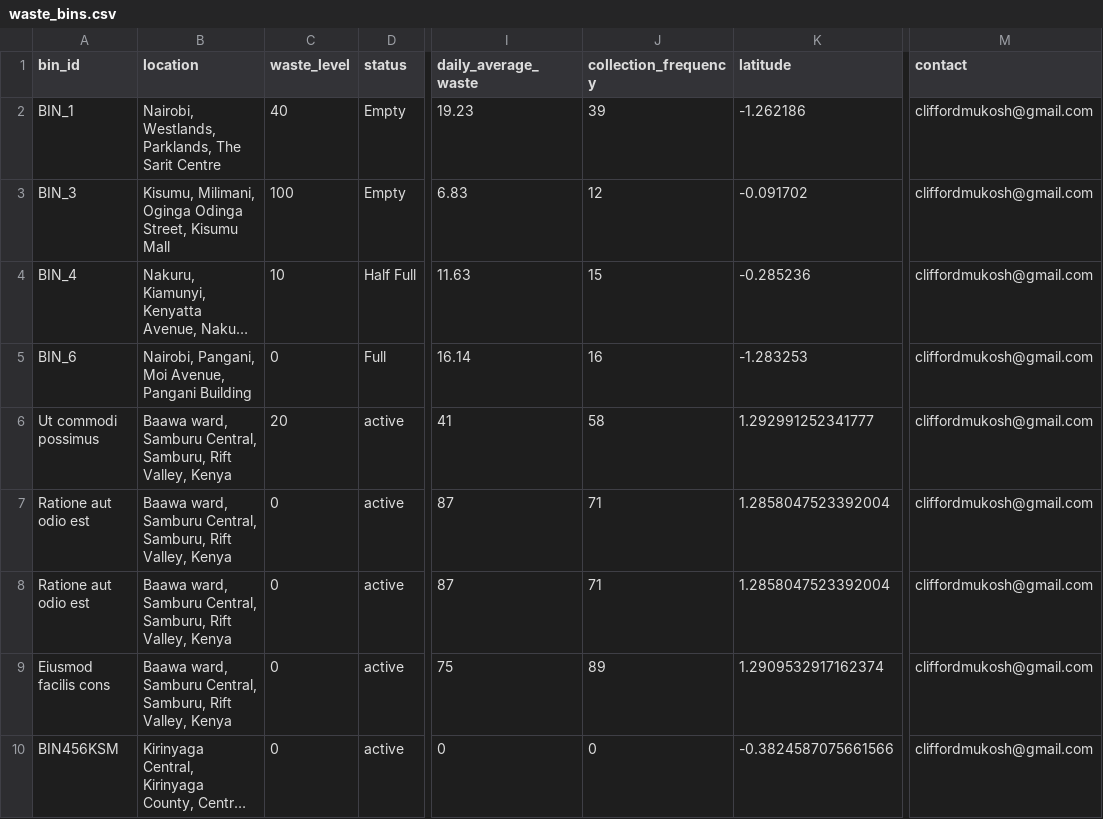
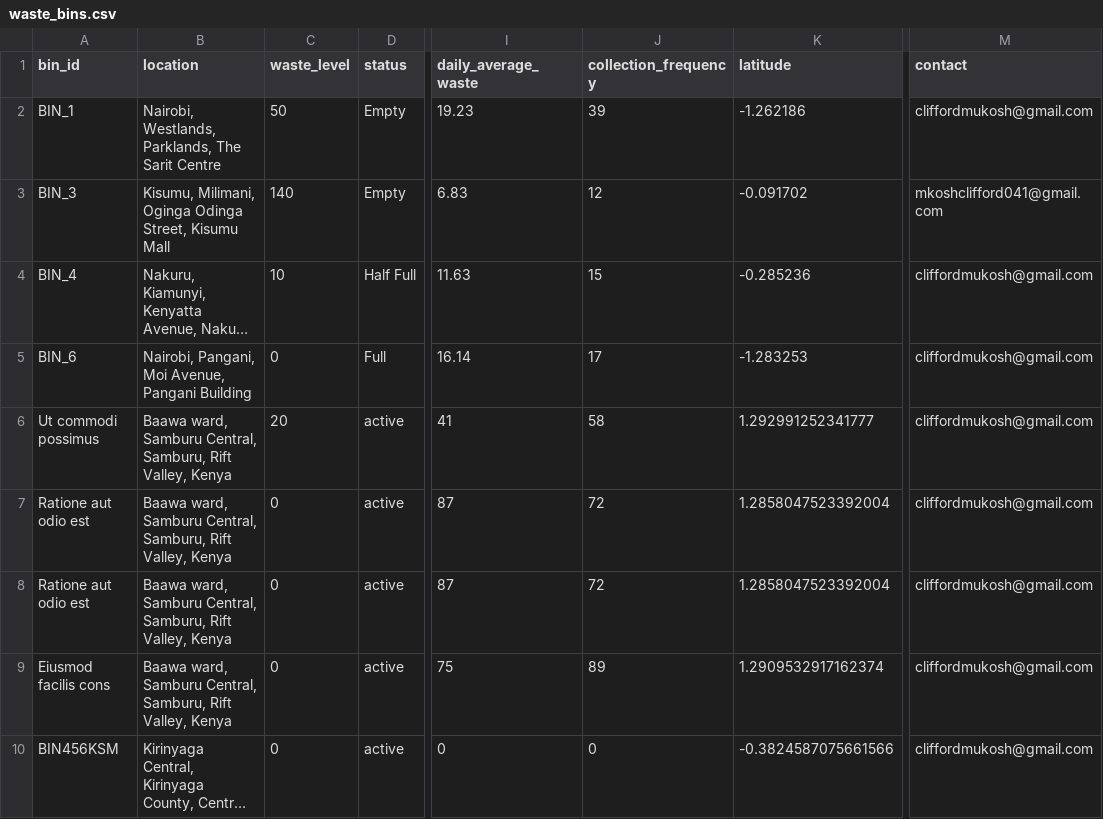
Before and after one commit to Clifford537/binmanageIoT, a CSV file: data/waste_bins.csv, drawn as a sheet; only a part is shown, gaps mark what is left out; long unchanged cells end in …; the diff names each change by its address in the sheet, - before the commit and + after, or states it on an @@ line.

```diff
--- a/data/waste_bins.csv
+++ b/data/waste_bins.csv
-C2 (waste_level): 40
+C2 (waste_level): 50
-C3 (waste_level): 100
+C3 (waste_level): 140
-M3 (contact): cliffordmukosh@gmail.com
+M3 (contact): mkoshclifford041@gmail.com
-J5 (collection_frequency): 16
+J5 (collection_frequency): 17
-J7:J8 (collection_frequency): 71
+J7:J8 (collection_frequency): 72
```
Also changed, not shown: 4 other files.
